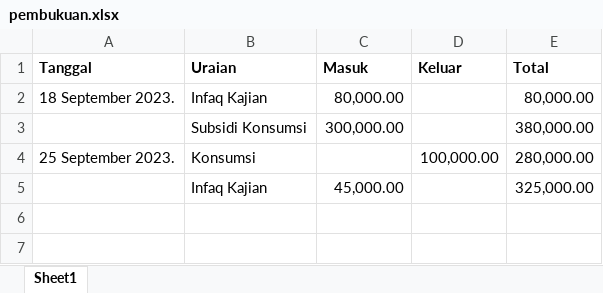
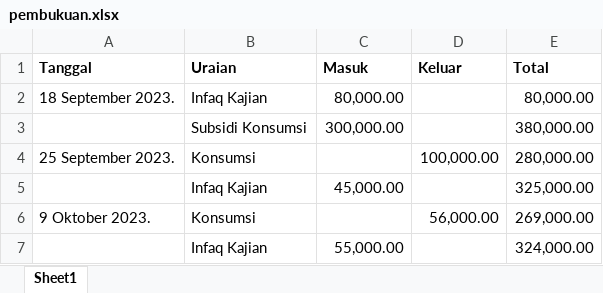
Before and after one commit to mzaini30/laptop, an Excel workbook: dakwah/pembukuan.xlsx, sheet Sheet1, drawn as a sheet; values as stored, in another font and other column widths than the file's, no borders; the diff names each change by its address in the sheet, - before the commit and + after, or states it on an @@ line.

```diff
--- a/dakwah/pembukuan.xlsx (sheet Sheet1)
+++ b/dakwah/pembukuan.xlsx (sheet Sheet1)
+row 6: 9 Oktober 2023. | Konsumsi |  | 56,000.00 | 269,000.00
+row 7:  | Infaq Kajian | 55,000.00 |  | 324,000.00
```
Also changed, not shown: 25 other files.
